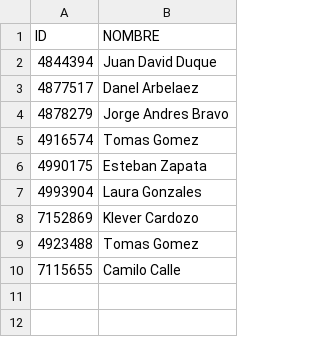
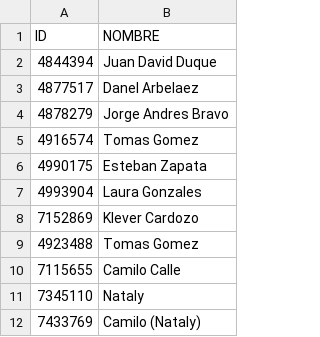
Before and after one commit to jduque1989/PythonTools, a CSV file: BackOffice/backoffice/teamcv/sona_code.csv, drawn as a sheet.

```diff
--- a/BackOffice/backoffice/teamcv/sona_code.csv
+++ b/BackOffice/backoffice/teamcv/sona_code.csv
@@ -10 +10,3 @@
 7115655;Camilo Calle
+7345110;Nataly
+7433769;Camilo (Nataly)
```
Also changed, not shown: BackOffice/backoffice/teamcv/team_code.csv, Dermalife/dermalife/listado_sku.csv, 15 other files.
